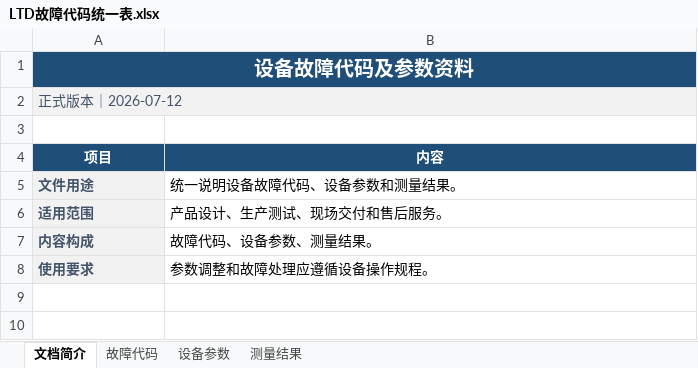
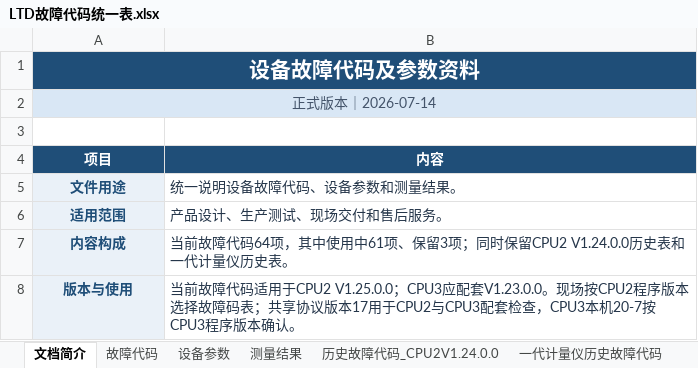
Before and after one commit to duanxuebin1998/cube, an Excel workbook: docs/00_构建与版本/故障码/LTD故障代码统一表.xlsx, sheet 文档简介, drawn as a sheet; values as stored, in another font and other column widths than the file's, no borders; removed rows and columns are numbered as before the commit, all else as after; the diff names each change by its address in the sheet, - before the commit and + after, or states it on an @@ line.

```diff
--- a/docs/00_构建与版本/故障码/LTD故障代码统一表.xlsx (sheet 文档简介)
+++ b/docs/00_构建与版本/故障码/LTD故障代码统一表.xlsx (sheet 文档简介)
+sheet tab: 历史故障代码_CPU2V1.24.0.0
+sheet tab: 一代计量仪历史故障代码
@@ A1 text size: larger @@
-A2 (项目): 正式版本｜2026-07-12
+A2 (项目): 正式版本｜2026-07-14
-A2 alignment: left
+A2 alignment: center
-A2:B2 fill: #F2F2F2
+A2:B2 fill: #D9E7F5
@@ A5:A7 text colour: #44546A → #1F4E78, alignment: left → center @@
-B5:B7 text colour: black
+B5:B7 text colour: #25364A
-B7 (内容): 故障代码、设备参数、测量结果。
+B7 (内容): 当前故障代码64项，其中使用中61项、保留3项；同时保留CPU2 V1.24.0.0历史表和一代计量仪历史表。
-row 8: 使用要求 | 参数调整和故障处理应遵循设备操作规程。
+row 8: 版本与使用 | 当前故障代码适用于CPU2 V1.25.0.0；CPU3应配套V1.23.0.0。现场按CPU2程序版本选择故障码表；共享协议版本17用于CPU2与CPU3配套检查，CPU3本机20-7按CPU3程序版本确认。
```
Also changed, not shown: sheet 故障代码, hidden cells, docs/00_构建与版本/故障码/LTD内部技术与治理资料.xlsx, 41 other files.
